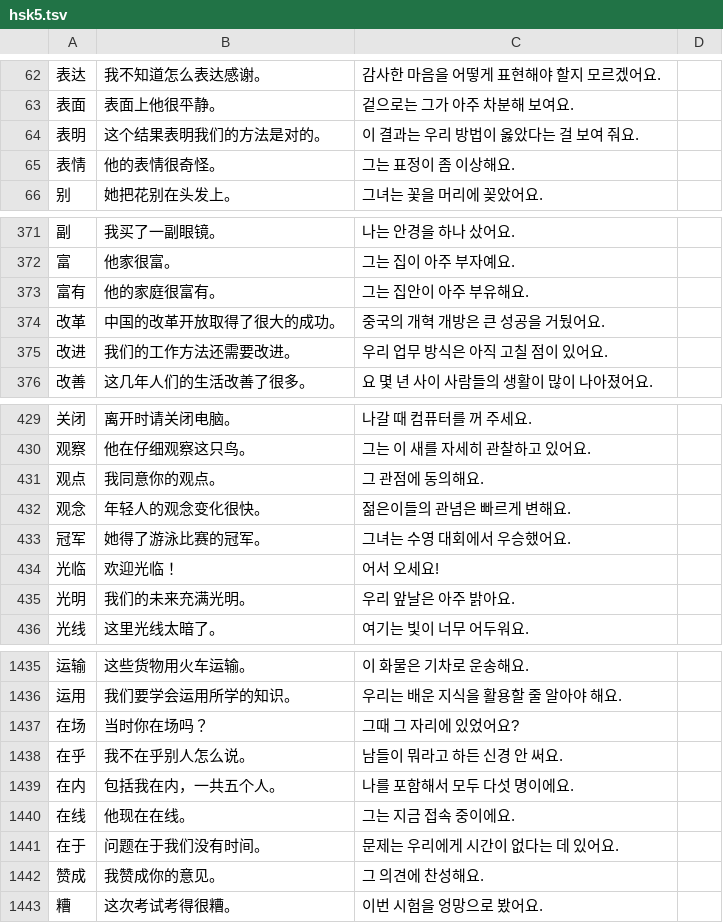
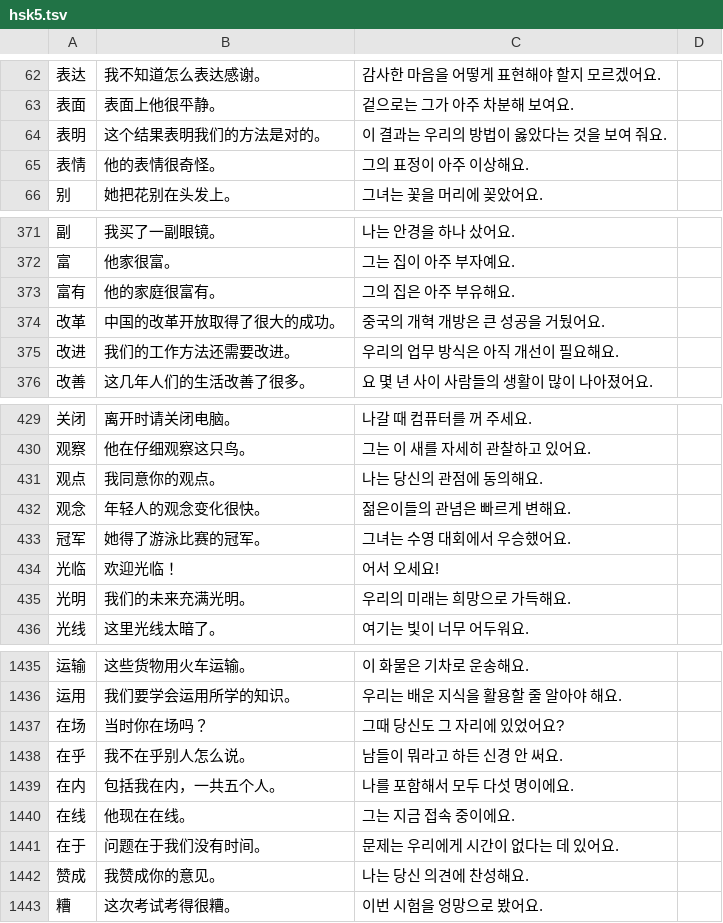
Before and after one commit to sagasum07/Hanzi-game, a TSV file: examples/src/hsk5.tsv, drawn as a sheet; only a part is shown, gaps mark what is left out; the diff covers the shown part only.

```diff
--- a/examples/src/hsk5.tsv
+++ b/examples/src/hsk5.tsv
@@ -63,4 +63,4 @@
 表面	表面上他很平静。	겉으로는 그가 아주 차분해 보여요.
-表明	这个结果表明我们的方法是对的。	이 결과는 우리 방법이 옳았다는 걸 보여 줘요.
-表情	他的表情很奇怪。	그는 표정이 좀 이상해요.
+表明	这个结果表明我们的方法是对的。	이 결과는 우리의 방법이 옳았다는 것을 보여 줘요.
+表情	他的表情很奇怪。	그의 표정이 아주 이상해요.
 别	她把花别在头发上。	그녀는 꽃을 머리에 꽂았어요.
@@ -372,5 +372,5 @@
 富	他家很富。	그는 집이 아주 부자예요.
-富有	他的家庭很富有。	그는 집안이 아주 부유해요.
+富有	他的家庭很富有。	그의 집은 아주 부유해요.
 改革	中国的改革开放取得了很大的成功。	중국의 개혁 개방은 큰 성공을 거뒀어요.
-改进	我们的工作方法还需要改进。	우리 업무 방식은 아직 고칠 점이 있어요.
+改进	我们的工作方法还需要改进。	우리의 업무 방식은 아직 개선이 필요해요.
 改善	这几年人们的生活改善了很多。	요 몇 년 사이 사람들의 생활이 많이 나아졌어요.
@@ -430,3 +430,3 @@
 观察	他在仔细观察这只鸟。	그는 이 새를 자세히 관찰하고 있어요.
-观点	我同意你的观点。	그 관점에 동의해요.
+观点	我同意你的观点。	나는 당신의 관점에 동의해요.
 观念	年轻人的观念变化很快。	젊은이들의 관념은 빠르게 변해요.
@@ -434,3 +434,3 @@
 光临	欢迎光临！	어서 오세요!
-光明	我们的未来充满光明。	우리 앞날은 아주 밝아요.
+光明	我们的未来充满光明。	우리의 미래는 희망으로 가득해요.
 光线	这里光线太暗了。	여기는 빛이 너무 어두워요.
@@ -1436,3 +1436,3 @@
 运用	我们要学会运用所学的知识。	우리는 배운 지식을 활용할 줄 알아야 해요.
-在场	当时你在场吗？	그때 그 자리에 있었어요?
+在场	当时你在场吗？	그때 당신도 그 자리에 있었어요?
 在乎	我不在乎别人怎么说。	남들이 뭐라고 하든 신경 안 써요.
@@ -1441,3 +1441,3 @@
 在于	问题在于我们没有时间。	문제는 우리에게 시간이 없다는 데 있어요.
-赞成	我赞成你的意见。	그 의견에 찬성해요.
+赞成	我赞成你的意见。	나는 당신 의견에 찬성해요.
 糟	这次考试考得很糟。	이번 시험을 엉망으로 봤어요.
```
Also changed, not shown: 32 edited cells elsewhere in this file, examples/src/hsk1.tsv, examples/src/hsk2.tsv, 9 other files.
